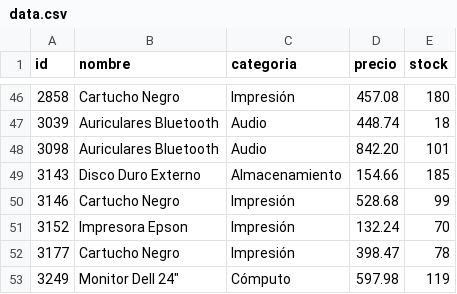
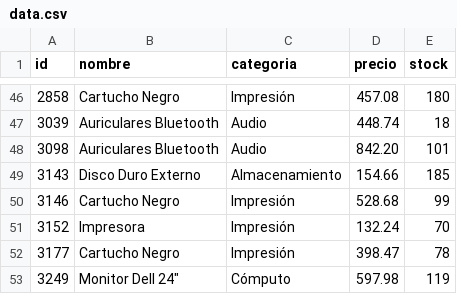
Before and after one commit to Diego0119/algoritmos-de-busqueda, a CSV file: data.csv, drawn as a sheet; only a part is shown, gaps mark what is left out.

```diff
--- a/data.csv
+++ b/data.csv
@@ -50,3 +50,3 @@ id,nombre,categoria,precio,stock
 3146,Cartucho Negro,Impresión,528.68,99
-3152,Impresora Epson,Impresión,132.24,70
+3152,Impresora,Impresión,132.24,70
 3177,Cartucho Negro,Impresión,398.47,78
```
Also changed, not shown: 1 other file.
